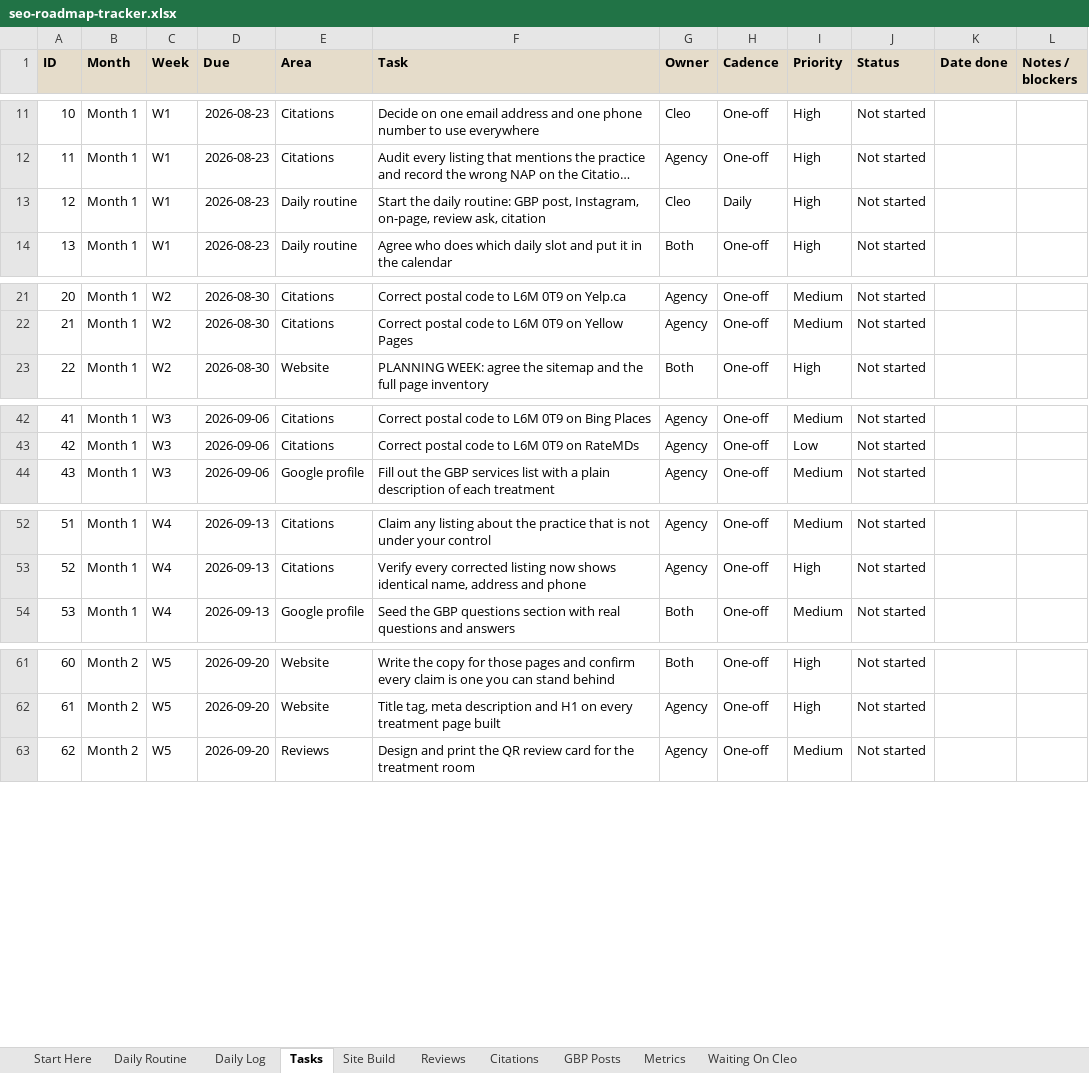
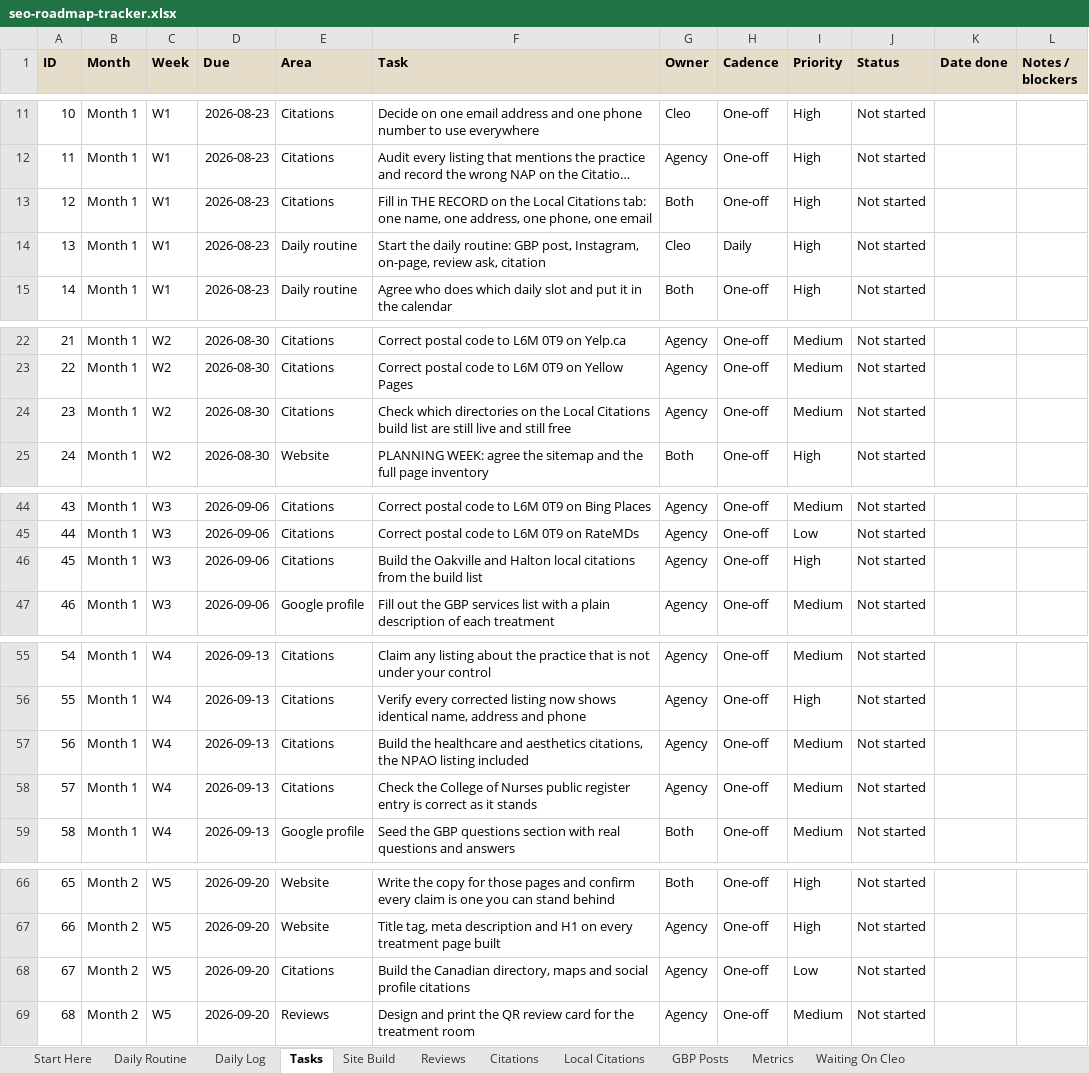
Before and after one commit to RepoKing23/InstagramCarousel, an Excel workbook: strategy/seo-roadmap-tracker.xlsx, sheet Tasks, drawn as a sheet; only a part is shown, gaps mark what is left out; long unchanged cells end in …; values as stored, in another font and other column widths than the file's, no borders; conditional formats not drawn; addresses are those after the commit; the diff covers the shown part only; the diff names each change by its address in the sheet, - before the commit and + after, or states it on an @@ line.

```diff
--- a/strategy/seo-roadmap-tracker.xlsx (sheet Tasks)
+++ b/strategy/seo-roadmap-tracker.xlsx (sheet Tasks)
+sheet tab: Local Citations
+row 13: 12 | Month 1 | W1 | 2026-08-23 | Citations | Fill in THE RECORD on the Local Citations tab: one name, one address, one phone, one email | Both | One-off | High | Not started
@@ column A (ID) renumbered from row 14 down @@
+row 24: 23 | Month 1 | W2 | 2026-08-30 | Citations | Check which directories on the Local Citations build list are still live and still free | Agency | One-off | Medium | Not started
+row 46: 45 | Month 1 | W3 | 2026-09-06 | Citations | Build the Oakville and Halton local citations from the build list | Agency | One-off | High | Not started
+row 57: 56 | Month 1 | W4 | 2026-09-13 | Citations | Build the healthcare and aesthetics citations, the NPAO listing included | Agency | One-off | Medium | Not started
+row 58: 57 | Month 1 | W4 | 2026-09-13 | Citations | Check the College of Nurses public register entry is correct as it stands | Agency | One-off | Medium | Not started
+row 68: 67 | Month 2 | W5 | 2026-09-20 | Citations | Build the Canadian directory, maps and social profile citations | Agency | One-off | Low | Not started
```
Also changed, not shown: 1 added row and 1 edited cell elsewhere in this sheet, sheet Start Here, sheet Daily Routine, 3 other files.
